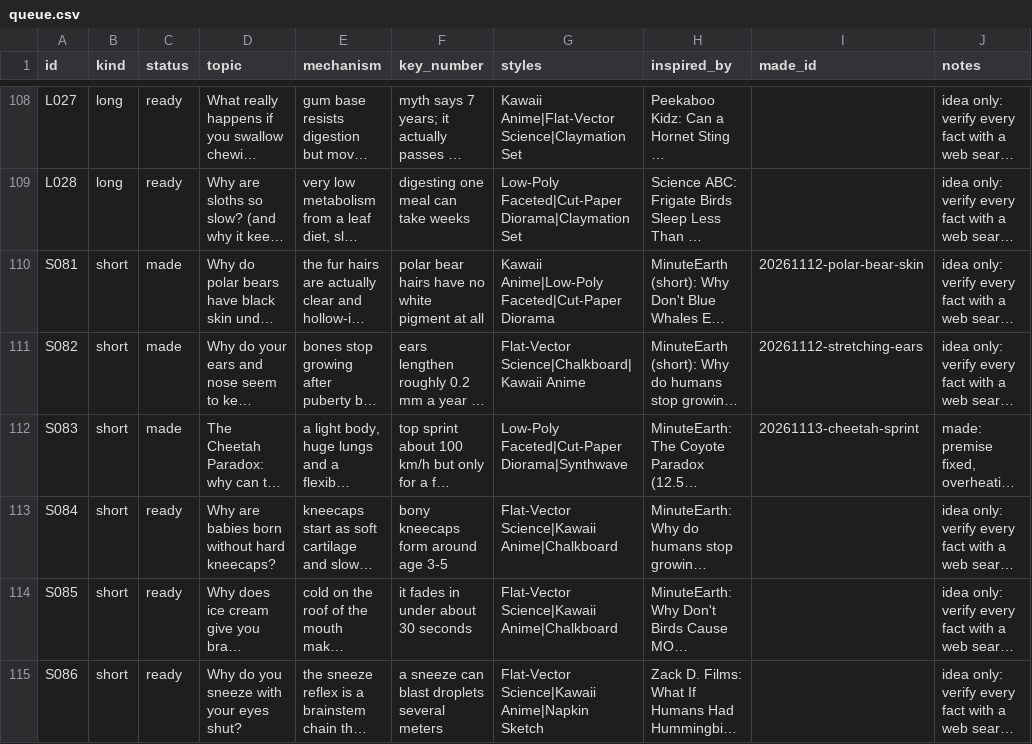
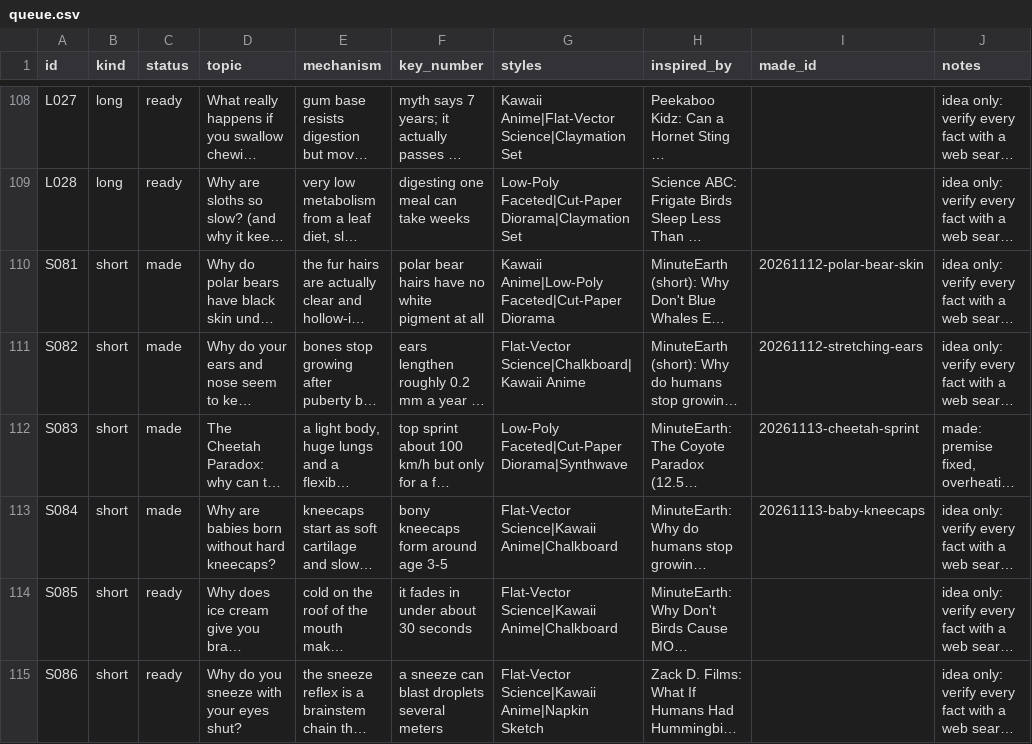
Before and after one commit to akachwaha27/shorts-autopilot, a CSV file: explainer/topics/queue.csv, drawn as a sheet; only a part is shown, gaps mark what is left out; long unchanged cells end in …; the diff names each change by its address in the sheet, - before the commit and + after, or states it on an @@ line.

```diff
--- a/explainer/topics/queue.csv
+++ b/explainer/topics/queue.csv
-C113 (status): ready
+C113 (status): made
-I113 (made_id): (empty)
+I113 (made_id): 20261113-baby-kneecaps
```
Also changed, not shown: 5 other files.
